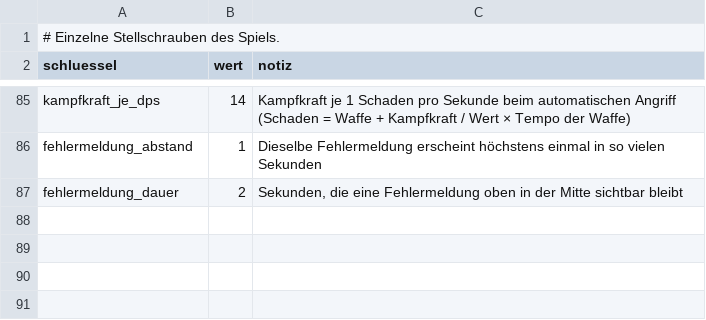
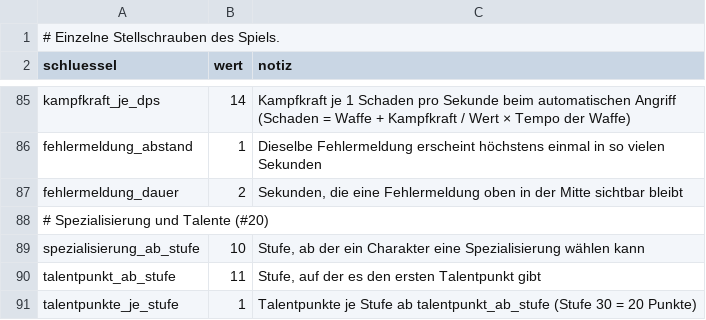
Before and after one commit to As94tt/WoM, a CSV file: game/data/tables/spielkonstanten.csv, drawn as a sheet; only a part is shown, gaps mark what is left out; the diff names each change by its address in the sheet, - before the commit and + after, or states it on an @@ line.

```diff
--- a/game/data/tables/spielkonstanten.csv
+++ b/game/data/tables/spielkonstanten.csv
+row 88: # Spezialisierung und Talente (#20)
+row 89: spezialisierung_ab_stufe | 10 | Stufe, ab der ein Charakter eine Spezialisierung wählen kann
+row 90: talentpunkt_ab_stufe | 11 | Stufe, auf der es den ersten Talentpunkt gibt
+row 91: talentpunkte_je_stufe | 1 | Talentpunkte je Stufe ab talentpunkt_ab_stufe (Stufe 30 = 20 Punkte)
```
Also changed, not shown: game/data/tables/faehigkeitswerte.csv, 22 other files.
